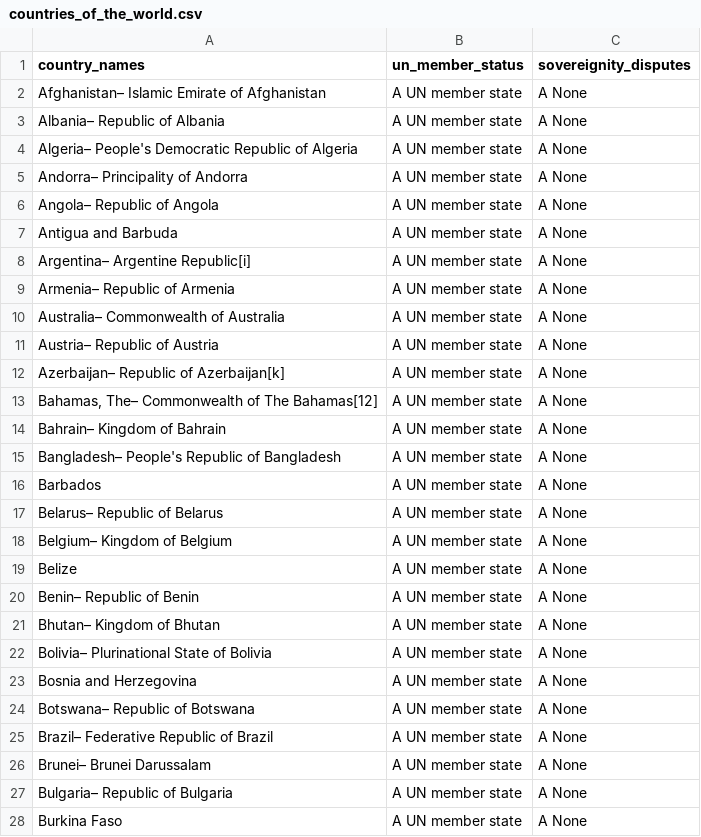
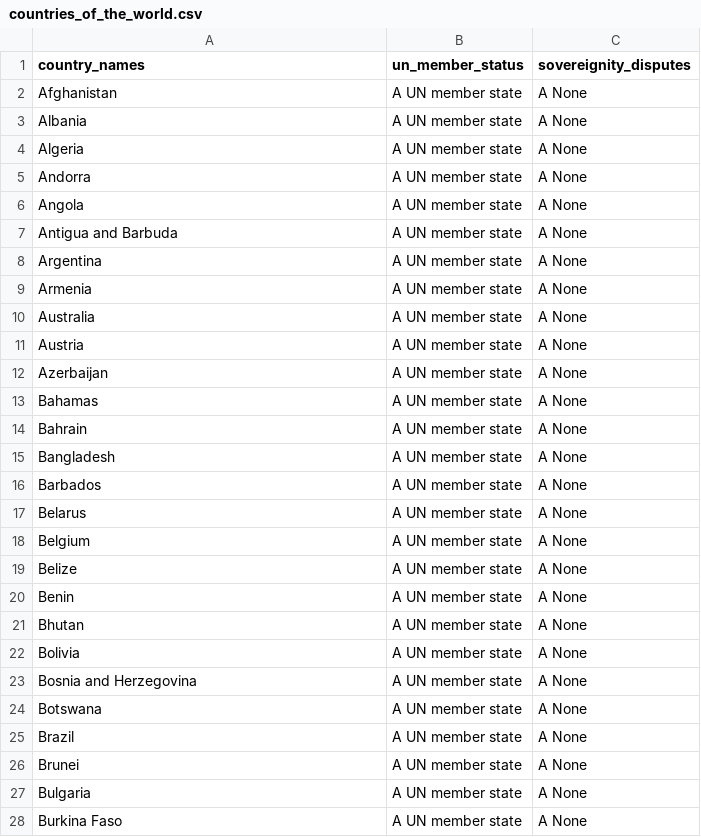
Before and after one commit to SchneFre/project-API-and-Web-Data-Scraping, a CSV file: outputs/countries_of_the_world.csv, drawn as a sheet; only a part is shown; the diff covers the shown part only.

```diff
--- a/outputs/countries_of_the_world.csv
+++ b/outputs/countries_of_the_world.csv
@@ -1,28 +1,28 @@
 country_names,un_member_status,sovereignity_disputes
-Afghanistan– Islamic Emirate of Afghanistan,A UN member state,A None
-Albania– Republic of Albania,A UN member state,A None
-Algeria– People's Democratic Republic of Algeria,A UN member state,A None
-Andorra– Principality of Andorra,A UN member state,A None
-Angola– Republic of Angola,A UN member state,A None
+Afghanistan,A UN member state,A None
+Albania,A UN member state,A None
+Algeria,A UN member state,A None
+Andorra,A UN member state,A None
+Angola,A UN member state,A None
 Antigua and Barbuda,A UN member state,A None
-Argentina– Argentine Republic[i],A UN member state,A None
-Armenia– Republic of Armenia,A UN member state,A None
-Australia– Commonwealth of Australia,A UN member state,A None
-Austria– Republic of Austria,A UN member state,A None
-Azerbaijan– Republic of Azerbaijan[k],A UN member state,A None
-"Bahamas, The– Commonwealth of The Bahamas[12]",A UN member state,A None
-Bahrain– Kingdom of Bahrain,A UN member state,A None
-Bangladesh– People's Republic of Bangladesh,A UN member state,A None
+Argentina,A UN member state,A None
+Armenia,A UN member state,A None
+Australia,A UN member state,A None
+Austria,A UN member state,A None
+Azerbaijan,A UN member state,A None
+Bahamas,A UN member state,A None
+Bahrain,A UN member state,A None
+Bangladesh,A UN member state,A None
 Barbados,A UN member state,A None
-Belarus– Republic of Belarus,A UN member state,A None
-Belgium– Kingdom of Belgium,A UN member state,A None
+Belarus,A UN member state,A None
+Belgium,A UN member state,A None
 Belize,A UN member state,A None
-Benin– Republic of Benin,A UN member state,A None
-Bhutan– Kingdom of Bhutan,A UN member state,A None
-Bolivia– Plurinational State of Bolivia,A UN member state,A None
+Benin,A UN member state,A None
+Bhutan,A UN member state,A None
+Bolivia,A UN member state,A None
 Bosnia and Herzegovina,A UN member state,A None
-Botswana– Republic of Botswana,A UN member state,A None
-Brazil– Federative Republic of Brazil,A UN member state,A None
-Brunei– Brunei Darussalam,A UN member state,A None
-Bulgaria– Republic of Bulgaria,A UN member state,A None
+Botswana,A UN member state,A None
+Brazil,A UN member state,A None
+Brunei,A UN member state,A None
+Bulgaria,A UN member state,A None
 Burkina Faso,A UN member state,A None
```
Also changed, not shown: 145 edited cells elsewhere in this file, 5 other files.
